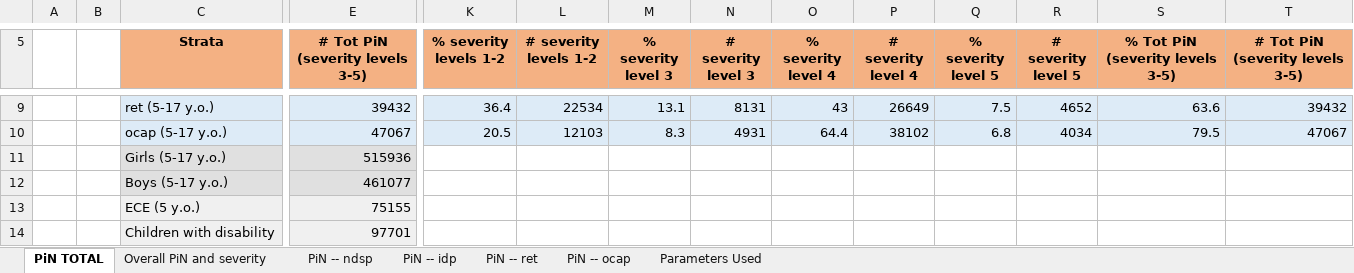
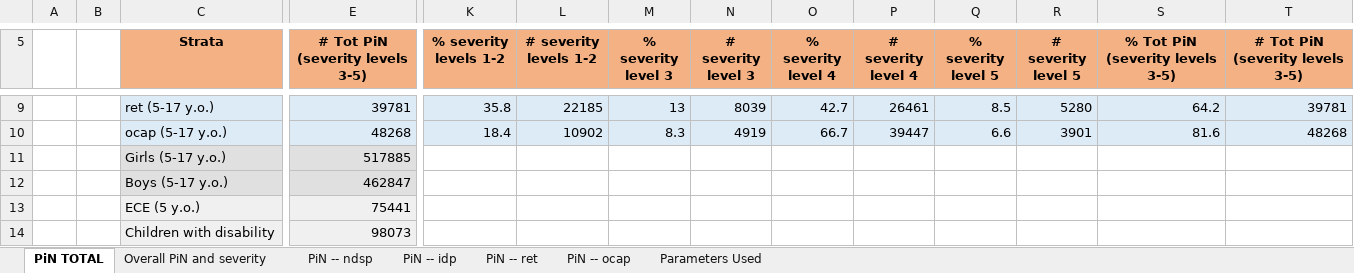
Before and after one commit to Global-Education-Cluster-PiN/pin-calculation-app, an Excel workbook: platform_PiN_output/Myanmar___MMR/PiN_results_Myanmar___MMR_0930_03PM.xlsx, sheet PiN TOTAL, drawn as a sheet; only a part is shown, gaps mark what is left out; values as stored, in another font and other column widths than the file's, no borders; the diff covers the shown part only; the diff names each change by its address in the sheet, - before the commit and + after, or states it on an @@ line.

```diff
--- a/platform_PiN_output/Myanmar___MMR/PiN_results_Myanmar___MMR_0930_03PM.xlsx (sheet PiN TOTAL)
+++ b/platform_PiN_output/Myanmar___MMR/PiN_results_Myanmar___MMR_0930_03PM.xlsx (sheet PiN TOTAL)
-E9 (# Tot PiN (severity levels 3-5)): 39432
+E9 (# Tot PiN (severity levels 3-5)): 39781
-K9 (% severity levels 1-2): 36.4
+K9 (% severity levels 1-2): 35.8
-L9 (# severity levels 1-2): 22534
+L9 (# severity levels 1-2): 22185
-M9 (% severity level 3): 13.1
+M9 (% severity level 3): 13
-N9 (# severity level 3): 8131
+N9 (# severity level 3): 8039
-O9 (% severity level 4): 43
+O9 (% severity level 4): 42.7
-P9 (# severity level 4): 26649
+P9 (# severity level 4): 26461
-Q9 (% severity level 5): 7.5
+Q9 (% severity level 5): 8.5
-R9 (# severity level 5): 4652
+R9 (# severity level 5): 5280
-S9 (% Tot PiN (severity levels 3-5)): 63.6
+S9 (% Tot PiN (severity levels 3-5)): 64.2
-T9 (# Tot PiN (severity levels 3-5)): 39432
+T9 (# Tot PiN (severity levels 3-5)): 39781
-E10 (# Tot PiN (severity levels 3-5)): 47067
+E10 (# Tot PiN (severity levels 3-5)): 48268
-K10 (% severity levels 1-2): 20.5
+K10 (% severity levels 1-2): 18.4
-L10 (# severity levels 1-2): 12103
+L10 (# severity levels 1-2): 10902
-N10 (# severity level 3): 4931
+N10 (# severity level 3): 4919
-O10 (% severity level 4): 64.4
+O10 (% severity level 4): 66.7
-P10 (# severity level 4): 38102
+P10 (# severity level 4): 39447
-Q10 (% severity level 5): 6.8
+Q10 (% severity level 5): 6.6
-R10 (# severity level 5): 4034
+R10 (# severity level 5): 3901
-S10 (% Tot PiN (severity levels 3-5)): 79.5
+S10 (% Tot PiN (severity levels 3-5)): 81.6
-T10 (# Tot PiN (severity levels 3-5)): 47067
+T10 (# Tot PiN (severity levels 3-5)): 48268
-E11 (# Tot PiN (severity levels 3-5)): 515936
+E11 (# Tot PiN (severity levels 3-5)): 517885
-E12 (# Tot PiN (severity levels 3-5)): 461077
+E12 (# Tot PiN (severity levels 3-5)): 462847
-E13 (# Tot PiN (severity levels 3-5)): 75155
+E13 (# Tot PiN (severity levels 3-5)): 75441
-E14 (# Tot PiN (severity levels 3-5)): 97701
+E14 (# Tot PiN (severity levels 3-5)): 98073
```
Also changed, not shown: 32 edited cells elsewhere in this sheet, sheet PiN -- idp, sheet Overall PiN and severity, sheet PiN -- ret, sheet PiN -- ocap, sheet PiN -- ndsp, sheet Parameters Used.
